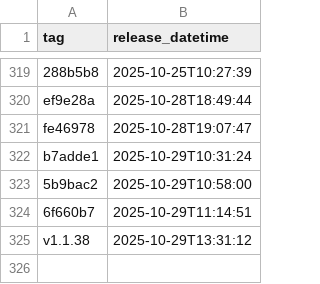
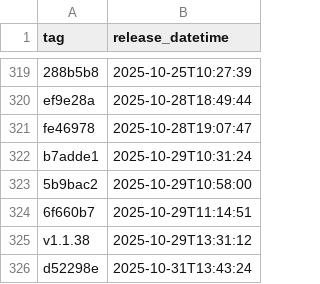
Before and after one commit to NHSDigital/eps-FHIR-validator-lambda, a CSV file: _data/dev_deployments.csv, drawn as a sheet; only a part is shown, gaps mark what is left out; the diff names each change by its address in the sheet, - before the commit and + after, or states it on an @@ line.

```diff
--- a/_data/dev_deployments.csv
+++ b/_data/dev_deployments.csv
+row 326: d52298e | 2025-10-31T13:43:24
```
Also changed, not shown: 1 other file.
